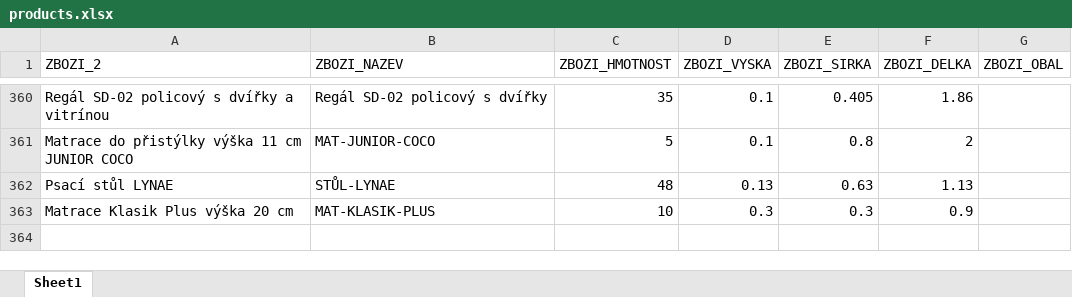
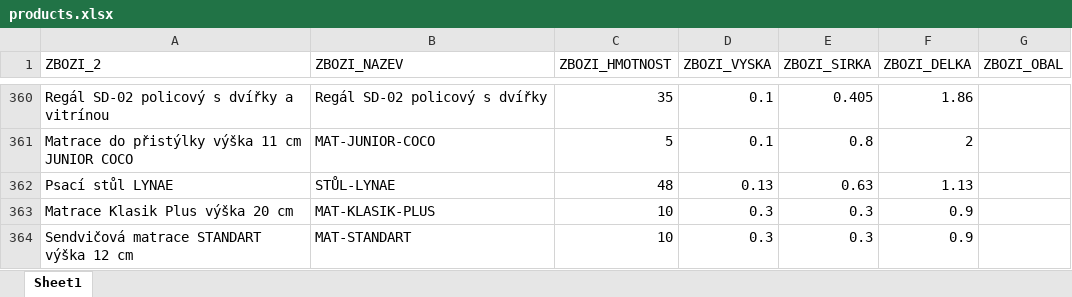
Before and after one commit to xaxamagyar/toptrans-prevodnik, an Excel workbook: products.xlsx, sheet Sheet1, drawn as a sheet; only a part is shown, gaps mark what is left out; values as stored, in another font and other column widths than the file's, no borders; the diff names each change by its address in the sheet, - before the commit and + after, or states it on an @@ line.

Commit message:
Aktualizace katalogu produktů - 23.06.2026 06:58

```diff
--- a/products.xlsx (sheet Sheet1)
+++ b/products.xlsx (sheet Sheet1)
+row 364: Sendvičová matrace STANDART výška 12 cm | MAT-STANDART | 10 | 0.3 | 0.3 | 0.9
```
